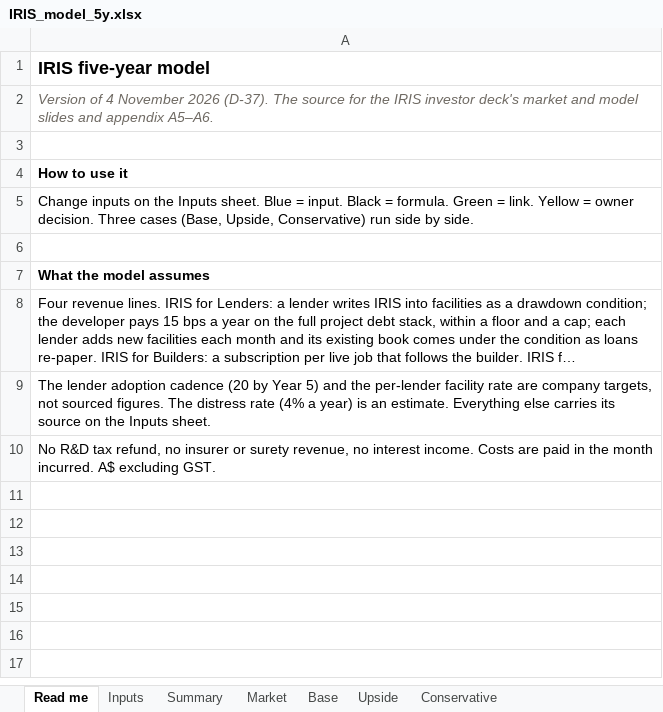
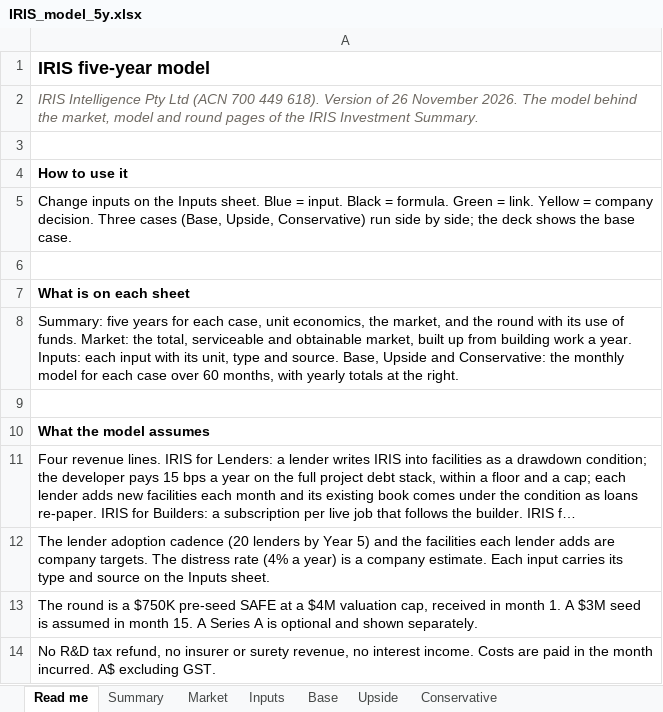
Before and after one commit to IRISPROJECTINTELLIGENCE/IRIS-DECK, an Excel workbook: financial-model/IRIS_model_5y.xlsx, sheet Read me, drawn as a sheet; long unchanged cells end in …; values as stored, in another font and other column widths than the file's, no borders; addresses are those after the commit; the diff names each change by its address in the sheet, - before the commit and + after, or states it on an @@ line.

```diff
--- a/financial-model/IRIS_model_5y.xlsx (sheet Read me)
+++ b/financial-model/IRIS_model_5y.xlsx (sheet Read me)
@@ sheet tab order changed: Read me | Summary | Market | Inputs | Base | Upside | Conservative @@
-A2: Version of 4 November 2026 (D-37). The source for the IRIS investor deck's market and model slides and appendix A5–A6.
+A2: IRIS Intelligence Pty Ltd (ACN 700 449 618). Version of 26 November 2026. The model behind the market, model and round pages of the IRIS Investment Summary.
-A5: …Yellow = owner decision. Three cases (Base, Upside, Conservative) run side by side.
+A5: …Yellow = company decision. Three cases (Base, Upside, Conservative) run side by side; the deck shows the base case.
+row 6: (empty)
+row 7: What is on each sheet
+row 8: Summary: five years for each case, unit economics, the market, and the round with its use of funds. Market: the total, serviceable and obtainable market, built up from building work a year. Inputs: each input with its unit, type and source. Base, Upside and Conservative: the monthly model for each case over 60 months, with yearly totals at the right.
-A12: …cadence (20 by Year 5) and the per-lender facility rate are company targets, not sourced figures. The distress rate (4% a year) is an estimate. Everything else carries its source on…
+A12: …cadence (20 lenders by Year 5) and the facilities each lender adds are company targets. The distress rate (4% a year) is a company estimate. Each input carries its type and source on…
+row 13: The round is a $750K pre-seed SAFE at a $4M valuation cap, received in month 1. A $3M seed is assumed in month 15. A Series A is optional and shown separately.
```
Also changed, not shown: sheet Inputs, sheet Summary, sheet Conservative, sheet Upside, sheet Base, 12 other files.
